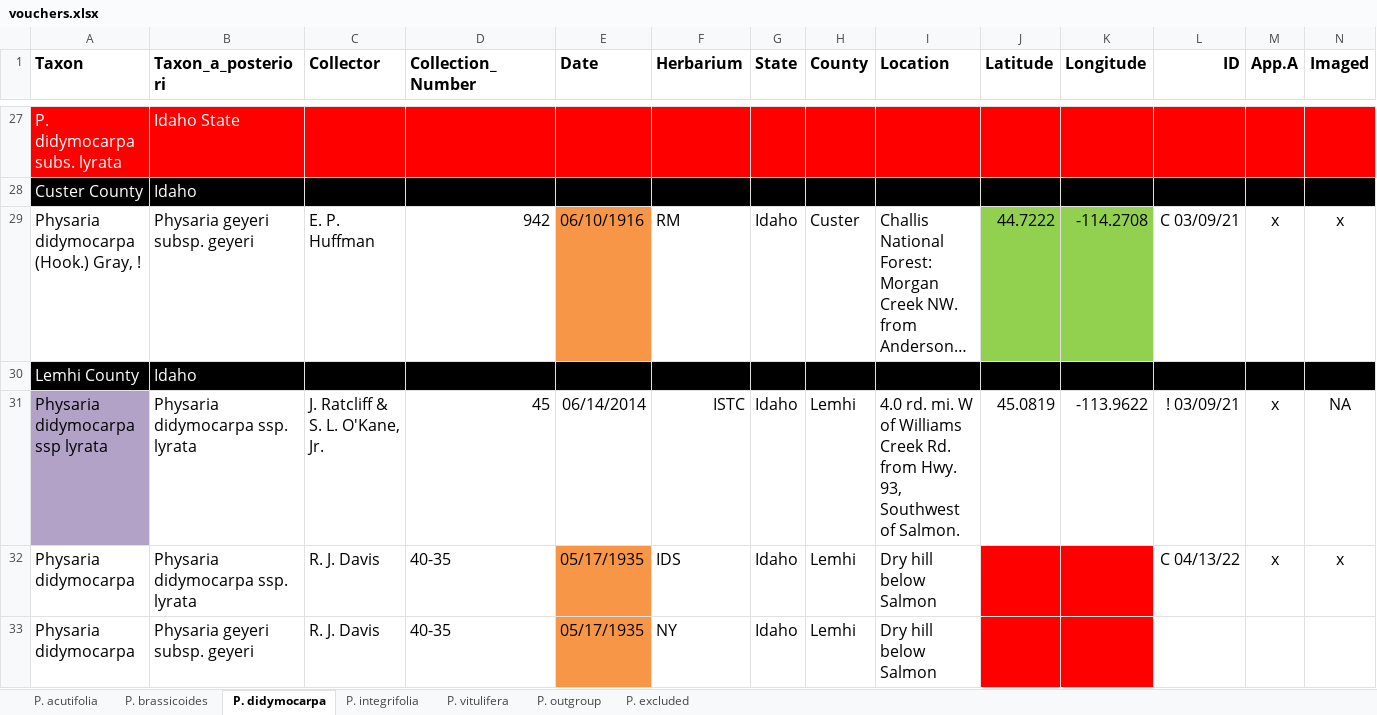
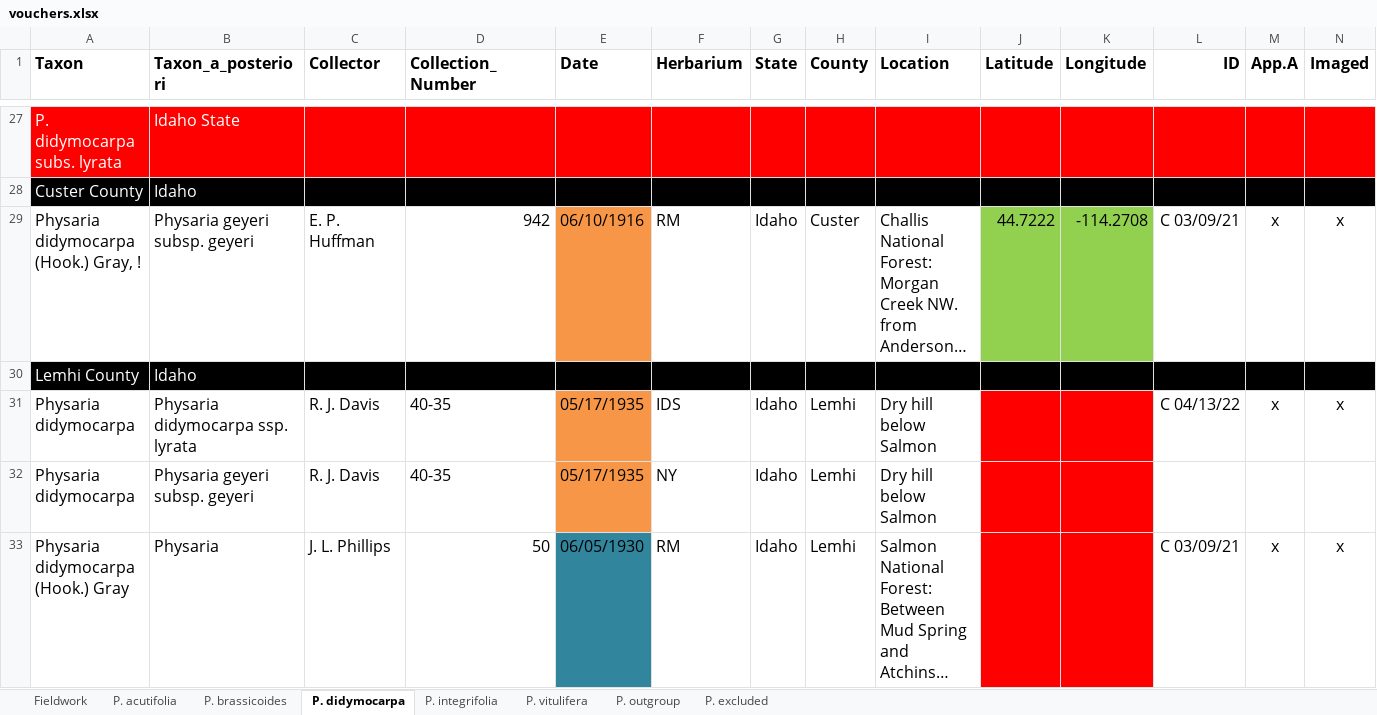
Before and after one commit to jasonratcliff/thesis, an Excel workbook: data-raw/specimens/vouchers.xlsx, sheet P. didymocarpa, drawn as a sheet; only a part is shown, gaps mark what is left out; the shorter side is filled out with more unchanged rows; long unchanged cells end in …; values as stored, in another font and other column widths than the file's, no borders; rows hold the shown columns only; the diff covers the shown part only; the diff names each change by its address in the sheet, - before the commit and + after, or states it on an @@ line.

Commit message:
Snapshot binaries: `vouchers.xlsx` & `sysdata.rda`
* New `Fieldwork` sheet for filtering collections
* Update latest internal data: `taxa` and `codes`

```diff
--- a/data-raw/specimens/vouchers.xlsx (sheet P. didymocarpa)
+++ b/data-raw/specimens/vouchers.xlsx (sheet P. didymocarpa)
+sheet tab: Fieldwork
-row 31: Physaria didymocarpa ssp lyrata | Physaria didymocarpa ssp. lyrata | J. Ratcliff & S. L. O'Kane, Jr. | 45 | 06/14/2014 | ISTC | Idaho | Lemhi | 4.0 rd. mi. W of Williams Creek Rd. from Hwy. 93, Southwest of Salmon. | 45.0819 | -113.9622 | ! 03/09/21 | x | NA
```
Also changed, not shown: 8 removed rows and 1 edited cell elsewhere in this sheet, sheet P. vitulifera, sheet P. integrifolia, sheet P. brassicoides, sheet P. acutifolia, sheet P. excluded, 1 other file.
